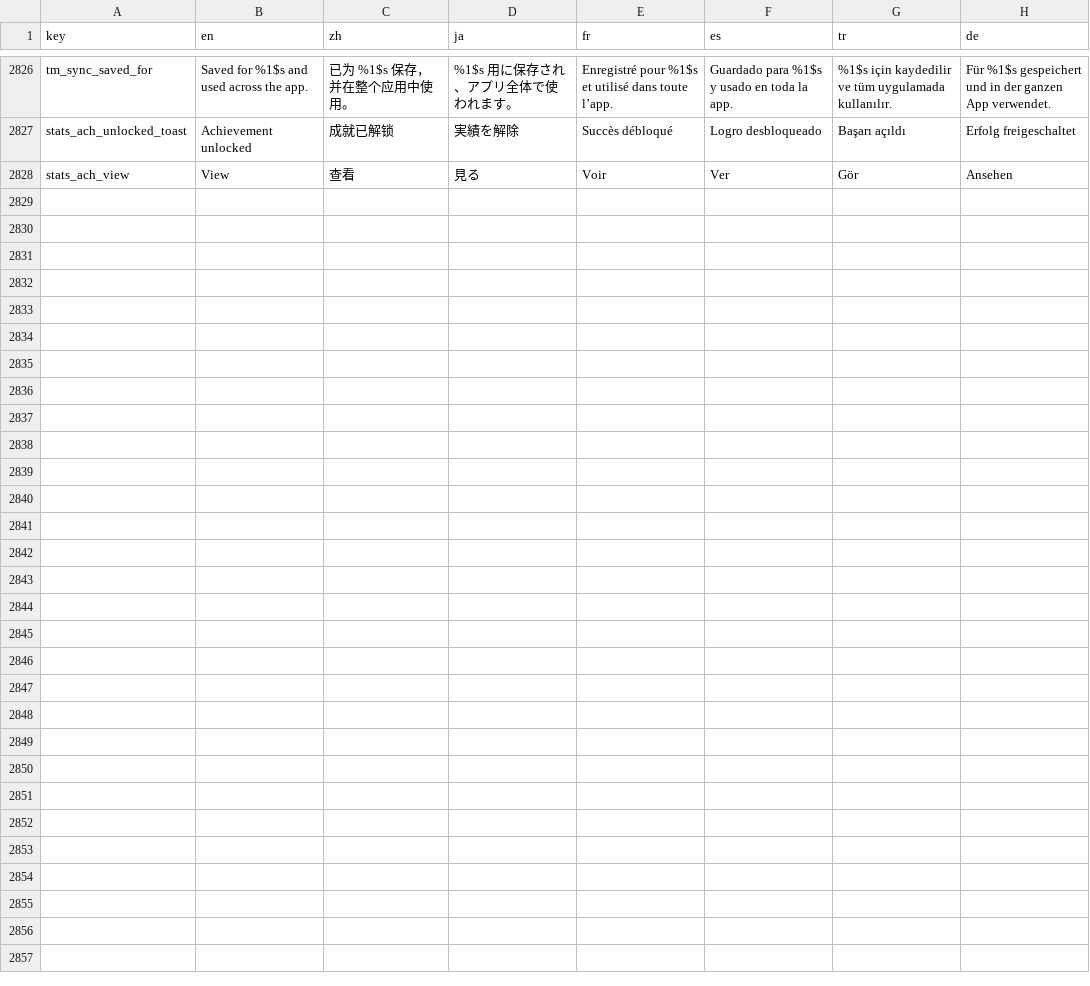
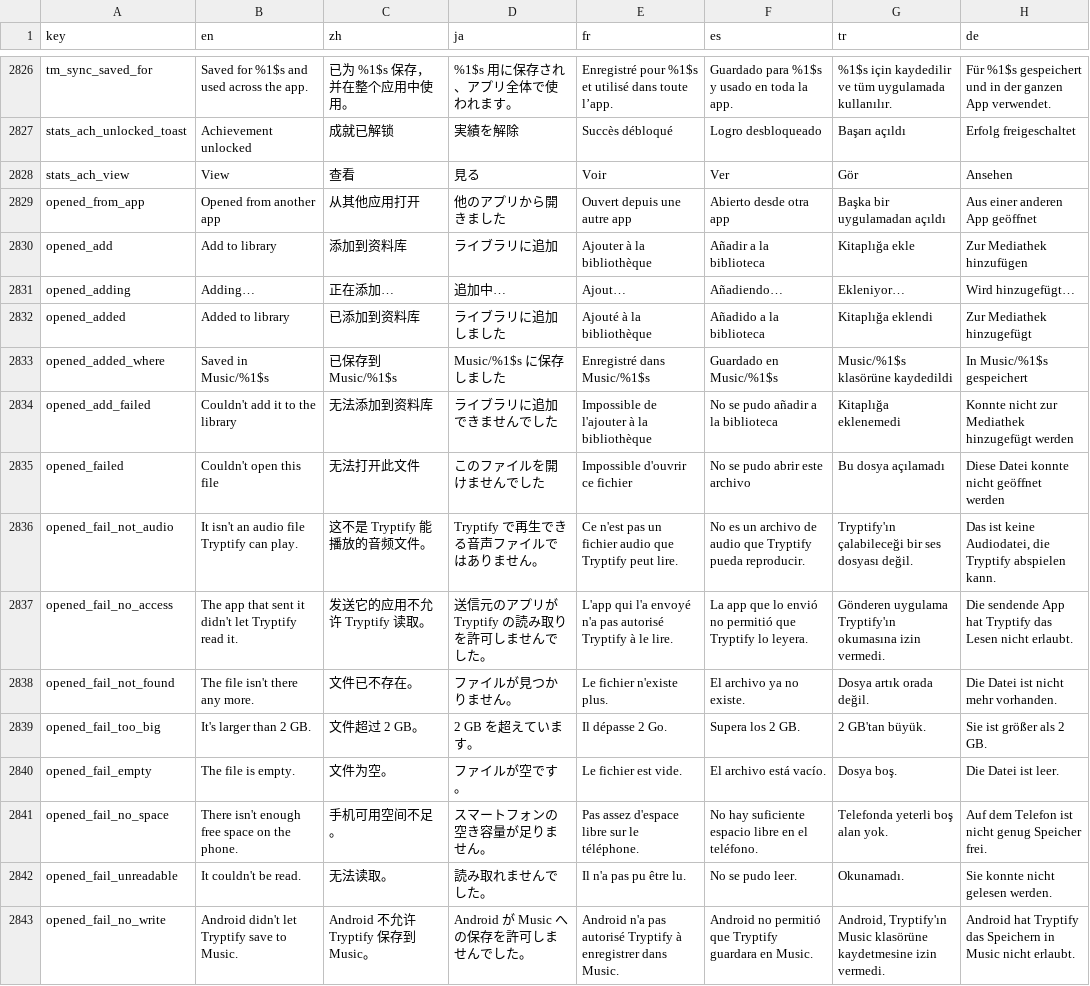
Before and after one commit to sokkaUmB/Tryptify, a TSV file: app/l10n/strings.tsv, drawn as a sheet; only a part is shown, gaps mark what is left out; the diff names each change by its address in the sheet, - before the commit and + after, or states it on an @@ line.

Commit message:
Open audio files from other apps, with Add to library
Tryptify takes "Open with" for audio. The file is checked (VIEW only,
content or file, an audio type, never the app's own or another app's
private storage), copied into the cache while the sender's permission
lasts, and played as a queue of one after the last session is restored.
A file already in the library plays as that library song.

A glass pill offers Add to library, also in Now Playing's menu, which
copies the song to Music/Tryptify and refreshes the library. A file that
can't be opened says why on the pill. The cache keeps the last three
copies.

Unknown VIEW links no longer go to the Supabase sign-in callback.

```diff
--- a/app/l10n/strings.tsv
+++ b/app/l10n/strings.tsv
+row 2829: opened_from_app | Opened from another app | 从其他应用打开 | 他のアプリから開きました | Ouvert depuis une autre app | Abierto desde otra app | Başka bir uygulamadan açıldı | Aus einer anderen App geöffnet
+row 2830: opened_add | Add to library | 添加到资料库 | ライブラリに追加 | Ajouter à la bibliothèque | Añadir a la biblioteca | Kitaplığa ekle | Zur Mediathek hinzufügen
+row 2831: opened_adding | Adding… | 正在添加… | 追加中… | Ajout… | Añadiendo… | Ekleniyor… | Wird hinzugefügt…
+row 2832: opened_added | Added to library | 已添加到资料库 | ライブラリに追加しました | Ajouté à la bibliothèque | Añadido a la biblioteca | Kitaplığa eklendi | Zur Mediathek hinzugefügt
+row 2833: opened_added_where | Saved in Music/%1$s | 已保存到 Music/%1$s | Music/%1$s に保存しました | Enregistré dans Music/%1$s | Guardado en Music/%1$s | Music/%1$s klasörüne kaydedildi | In Music/%1$s gespeichert
+row 2834: opened_add_failed | Couldn't add it to the library | 无法添加到资料库 | ライブラリに追加できませんでした | Impossible de l'ajouter à la bibliothèque | No se pudo añadir a la biblioteca | Kitaplığa eklenemedi | Konnte nicht zur Mediathek hinzugefügt werden
+row 2835: opened_failed | Couldn't open this file | 无法打开此文件 | このファイルを開けませんでした | Impossible d'ouvrir ce fichier | No se pudo abrir este archivo | Bu dosya açılamadı | Diese Datei konnte nicht geöffnet werden
+row 2836: opened_fail_not_audio | It isn't an audio file Tryptify can play. | 这不是 Tryptify 能播放的音频文件。 | Tryptify で再生できる音声ファイルではありません。 | Ce n'est pas un fichier audio que Tryptify peut lire. | No es un archivo de audio que Tryptify pueda reproducir. | Tryptify'ın çalabileceği bir ses dosyası değil. | Das ist keine Audiodatei, die Tryptify abspielen kann.
+row 2837: opened_fail_no_access | The app that sent it didn't let Tryptify read it. | 发送它的应用不允许 Tryptify 读取。 | 送信元のアプリが Tryptify の読み取りを許可しませんでした。 | L'app qui l'a envoyé n'a pas autorisé Tryptify à le lire. | La app que lo envió no permitió que Tryptify lo leyera. | Gönderen uygulama Tryptify'ın okumasına izin vermedi. | Die sendende App hat Tryptify das Lesen nicht erlaubt.
+row 2838: opened_fail_not_found | The file isn't there any more. | 文件已不存在。 | ファイルが見つかりません。 | Le fichier n'existe plus. | El archivo ya no existe. | Dosya artık orada değil. | Die Datei ist nicht mehr vorhanden.
+row 2839: opened_fail_too_big | It's larger than 2 GB. | 文件超过 2 GB。 | 2 GB を超えています。 | Il dépasse 2 Go. | Supera los 2 GB. | 2 GB'tan büyük. | Sie ist größer als 2 GB.
+row 2840: opened_fail_empty | The file is empty. | 文件为空。 | ファイルが空です。 | Le fichier est vide. | El archivo está vacío. | Dosya boş. | Die Datei ist leer.
+row 2841: opened_fail_no_space | There isn't enough free space on the phone. | 手机可用空间不足。 | スマートフォンの空き容量が足りません。 | Pas assez d'espace libre sur le téléphone. | No hay suficiente espacio libre en el teléfono. | Telefonda yeterli boş alan yok. | Auf dem Telefon ist nicht genug Speicher frei.
+row 2842: opened_fail_unreadable | It couldn't be read. | 无法读取。 | 読み取れませんでした。 | Il n'a pas pu être lu. | No se pudo leer. | Okunamadı. | Sie konnte nicht gelesen werden.
+row 2843: opened_fail_no_write | Android didn't let Tryptify save to Music. | Android 不允许 Tryptify 保存到 Music。 | Android が Music への保存を許可しませんでした。 | Android n'a pas autorisé Tryptify à enregistrer dans Music. | Android no permitió que Tryptify guardara en Music. | Android, Tryptify'ın Music klasörüne kaydetmesine izin vermedi. | Android hat Tryptify das Speichern in Music nicht erlaubt.
```
Also changed, not shown: 22 other files.
